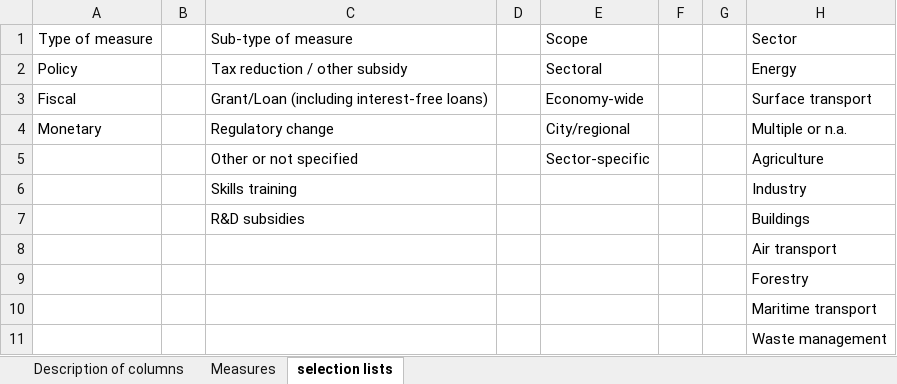
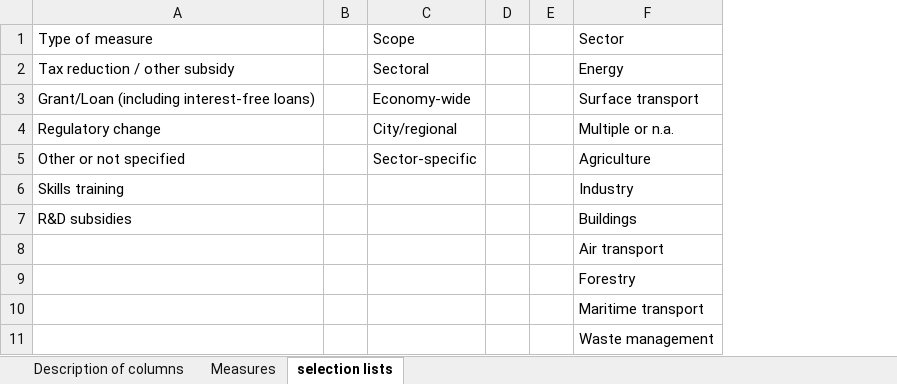
Before and after one commit to gitvfd/OECD-Green-Recovery-Policies-Sept2021, an Excel workbook: data/OECD_ENV_COVID-recovery-database_final-for-web.xlsm, sheet selection lists, drawn as a sheet; only a part is shown; values as stored, in another font and other column widths than the file's, no borders; removed rows and columns are numbered as before the commit, all else as after; the diff names each change by its address in the sheet, - before the commit and + after, or states it on an @@ line.

```diff
--- a/data/OECD_ENV_COVID-recovery-database_final-for-web.xlsm (sheet selection lists)
+++ b/data/OECD_ENV_COVID-recovery-database_final-for-web.xlsm (sheet selection lists)
-column A, rows 1-4: Type of measure | Policy | Fiscal | Monetary
-column B, empty
-A1: Sub-type of measure
+A1: Type of measure
```
Also changed, not shown: sheet Description of columns.
